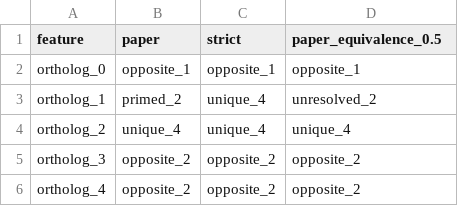
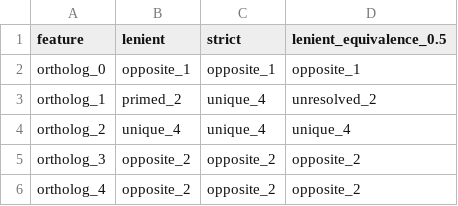
Before and after one commit to Cold7/altiro, a TSV file: r-package/inst/extdata/expected_labels.tsv, drawn as a sheet; only a part is shown.

Commit message:
Rename default preset paper to lenient (v0.6.4)
The preset name now describes what it does instead of where it came from.
preset="paper" is kept as a deprecated alias with a warning.

```diff
--- a/r-package/inst/extdata/expected_labels.tsv
+++ b/r-package/inst/extdata/expected_labels.tsv
@@ -1,2 +1,2 @@
-feature	paper	strict	paper_equivalence_0.5
+feature	lenient	strict	lenient_equivalence_0.5
 ortholog_0	opposite_1	opposite_1	opposite_1
```
Also changed, not shown: 37 other files.
